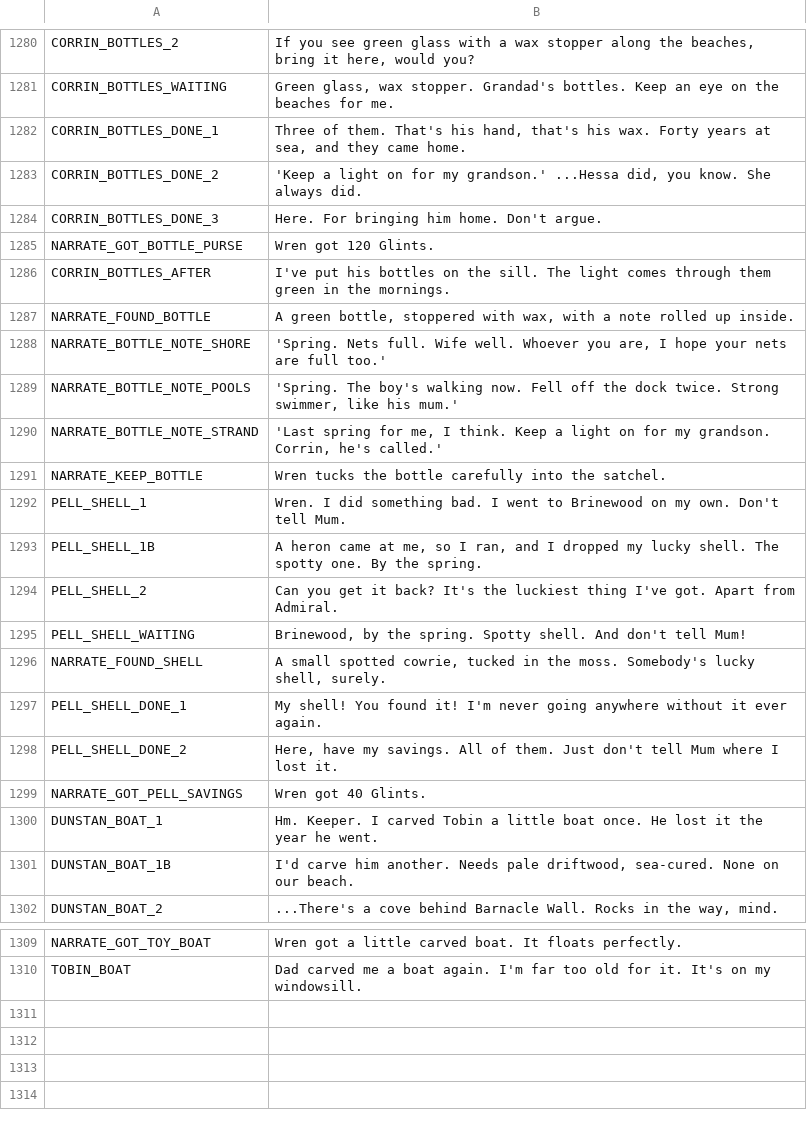
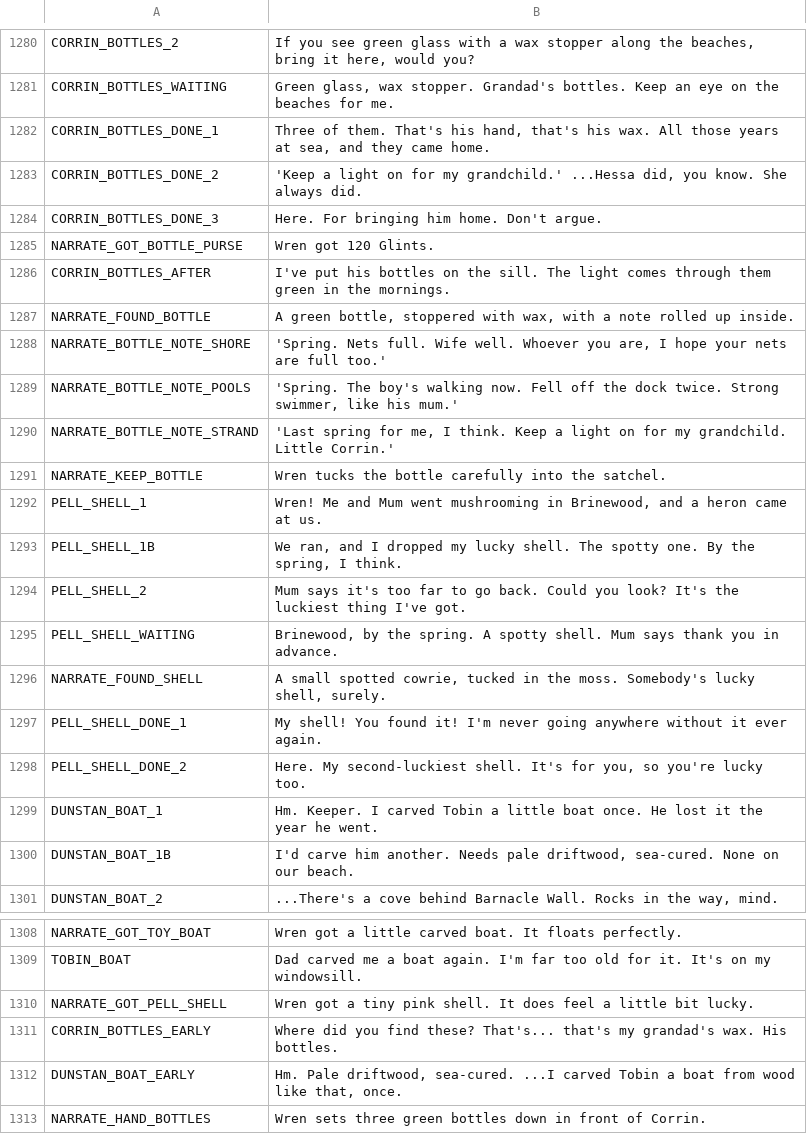
Before and after one commit to ashciraulo/Leviathan, a CSV file: locale/strings.csv, drawn as a sheet; only a part is shown, gaps mark what is left out.

```diff
--- a/locale/strings.csv
+++ b/locale/strings.csv
@@ -1281,4 +1281,4 @@ CORRIN_BOTTLES_2,"If you see green glass with a wax stopper along the beaches, b
 CORRIN_BOTTLES_WAITING,"Green glass, wax stopper. Grandad's bottles. Keep an eye on the beaches for me."
-CORRIN_BOTTLES_DONE_1,"Three of them. That's his hand, that's his wax. Forty years at sea, and they came home."
-CORRIN_BOTTLES_DONE_2,"'Keep a light on for my grandson.' ...Hessa did, you know. She always did."
+CORRIN_BOTTLES_DONE_1,"Three of them. That's his hand, that's his wax. All those years at sea, and they came home."
+CORRIN_BOTTLES_DONE_2,"'Keep a light on for my grandchild.' ...Hessa did, you know. She always did."
 CORRIN_BOTTLES_DONE_3,"Here. For bringing him home. Don't argue."
@@ -1289,12 +1289,11 @@ NARRATE_BOTTLE_NOTE_SHORE,"'Spring. Nets full. Wife well. Whoever you are, I hop
 NARRATE_BOTTLE_NOTE_POOLS,"'Spring. The boy's walking now. Fell off the dock twice. Strong swimmer, like his mum.'"
-NARRATE_BOTTLE_NOTE_STRAND,"'Last spring for me, I think. Keep a light on for my grandson. Corrin, he's called.'"
+NARRATE_BOTTLE_NOTE_STRAND,"'Last spring for me, I think. Keep a light on for my grandchild. Little Corrin.'"
 NARRATE_KEEP_BOTTLE,Wren tucks the bottle carefully into the satchel.
-PELL_SHELL_1,"Wren. I did something bad. I went to Brinewood on my own. Don't tell Mum."
-PELL_SHELL_1B,"A heron came at me, so I ran, and I dropped my lucky shell. The spotty one. By the spring."
-PELL_SHELL_2,"Can you get it back? It's the luckiest thing I've got. Apart from Admiral."
-PELL_SHELL_WAITING,"Brinewood, by the spring. Spotty shell. And don't tell Mum!"
+PELL_SHELL_1,"Wren! Me and Mum went mushrooming in Brinewood, and a heron came at us."
+PELL_SHELL_1B,"We ran, and I dropped my lucky shell. The spotty one. By the spring, I think."
+PELL_SHELL_2,"Mum says it's too far to go back. Could you look? It's the luckiest thing I've got."
+PELL_SHELL_WAITING,"Brinewood, by the spring. A spotty shell. Mum says thank you in advance."
 NARRATE_FOUND_SHELL,"A small spotted cowrie, tucked in the moss. Somebody's lucky shell, surely."
 PELL_SHELL_DONE_1,"My shell! You found it! I'm never going anywhere without it ever again."
-PELL_SHELL_DONE_2,"Here, have my savings. All of them. Just don't tell Mum where I lost it."
-NARRATE_GOT_PELL_SAVINGS,Wren got 40 Glints.
+PELL_SHELL_DONE_2,"Here. My second-luckiest shell. It's for you, so you're lucky too."
 DUNSTAN_BOAT_1,"Hm. Keeper. I carved Tobin a little boat once. He lost it the year he went."
@@ -1310 +1309,5 @@ NARRATE_GOT_TOY_BOAT,Wren got a little carved boat. It floats perfectly.
 TOBIN_BOAT,"Dad carved me a boat again. I'm far too old for it. It's on my windowsill."
+NARRATE_GOT_PELL_SHELL,Wren got a tiny pink shell. It does feel a little bit lucky.
+CORRIN_BOTTLES_EARLY,"Where did you find these? That's... that's my grandad's wax. His bottles."
+DUNSTAN_BOAT_EARLY,"Hm. Pale driftwood, sea-cured. ...I carved Tobin a boat from wood like that, once."
+NARRATE_HAND_BOTTLES,Wren sets three green bottles down in front of Corrin.
```
Also changed, not shown: 2 other files.
